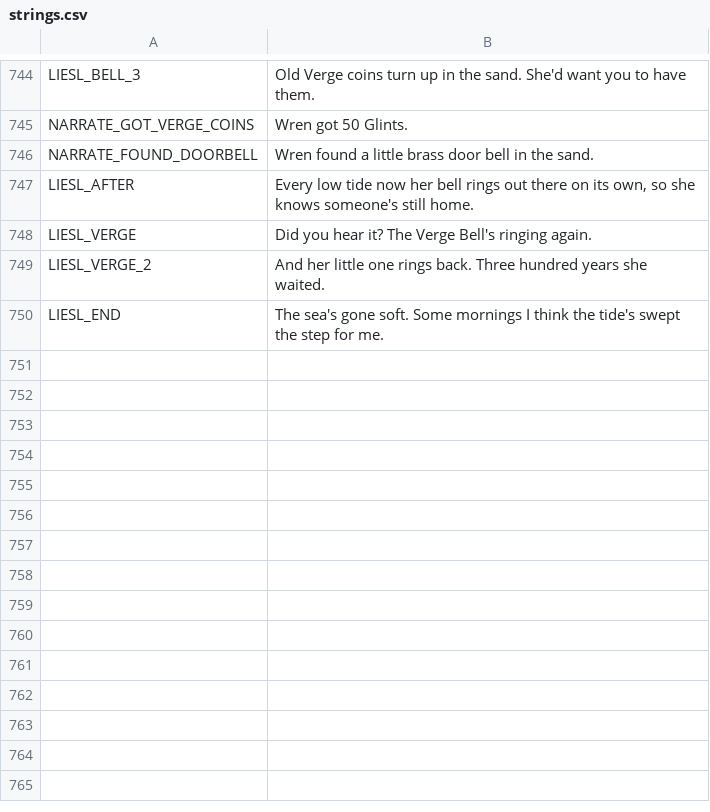
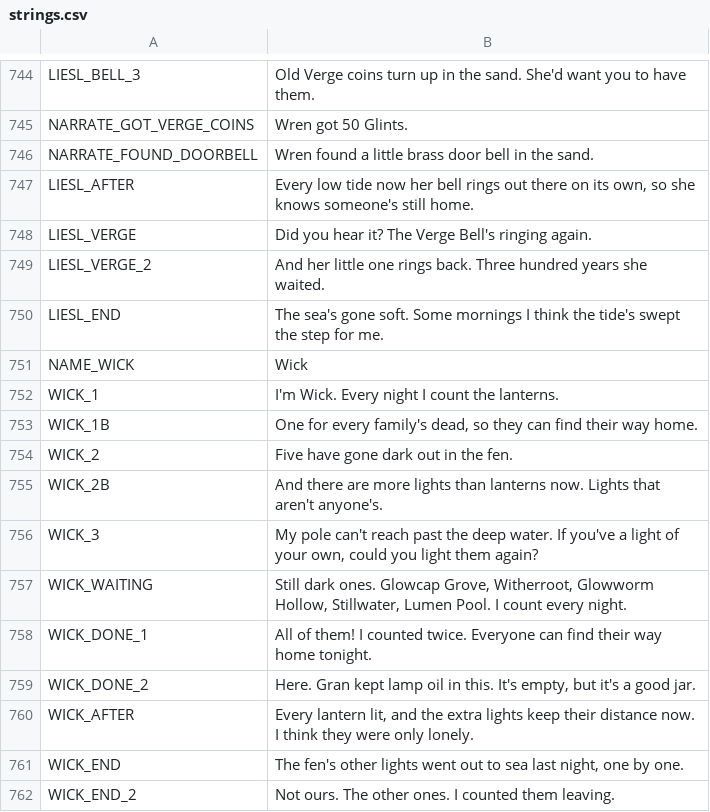
Before and after one commit to ashciraulo/Leviathan, a CSV file: locale/strings.csv, drawn as a sheet; only a part is shown, gaps mark what is left out.

```diff
--- a/locale/strings.csv
+++ b/locale/strings.csv
@@ -750 +750,13 @@ LIESL_VERGE_2,"And her little one rings back. Three hundred years she waited."
 LIESL_END,"The sea's gone soft. Some mornings I think the tide's swept the step for me."
+NAME_WICK,Wick
+WICK_1,"I'm Wick. Every night I count the lanterns."
+WICK_1B,"One for every family's dead, so they can find their way home."
+WICK_2,"Five have gone dark out in the fen."
+WICK_2B,"And there are more lights than lanterns now. Lights that aren't anyone's."
+WICK_3,"My pole can't reach past the deep water. If you've a light of your own, could you light them again?"
+WICK_WAITING,"Still dark ones. Glowcap Grove, Witherroot, Glowworm Hollow, Stillwater, Lumen Pool. I count every night."
+WICK_DONE_1,"All of them! I counted twice. Everyone can find their way home tonight."
+WICK_DONE_2,"Here. Gran kept lamp oil in this. It's empty, but it's a good jar."
+WICK_AFTER,"Every lantern lit, and the extra lights keep their distance now. I think they were only lonely."
+WICK_END,"The fen's other lights went out to sea last night, one by one."
+WICK_END_2,"Not ours. The other ones. I counted them leaving."
```
Also changed, not shown: 13 other files.
